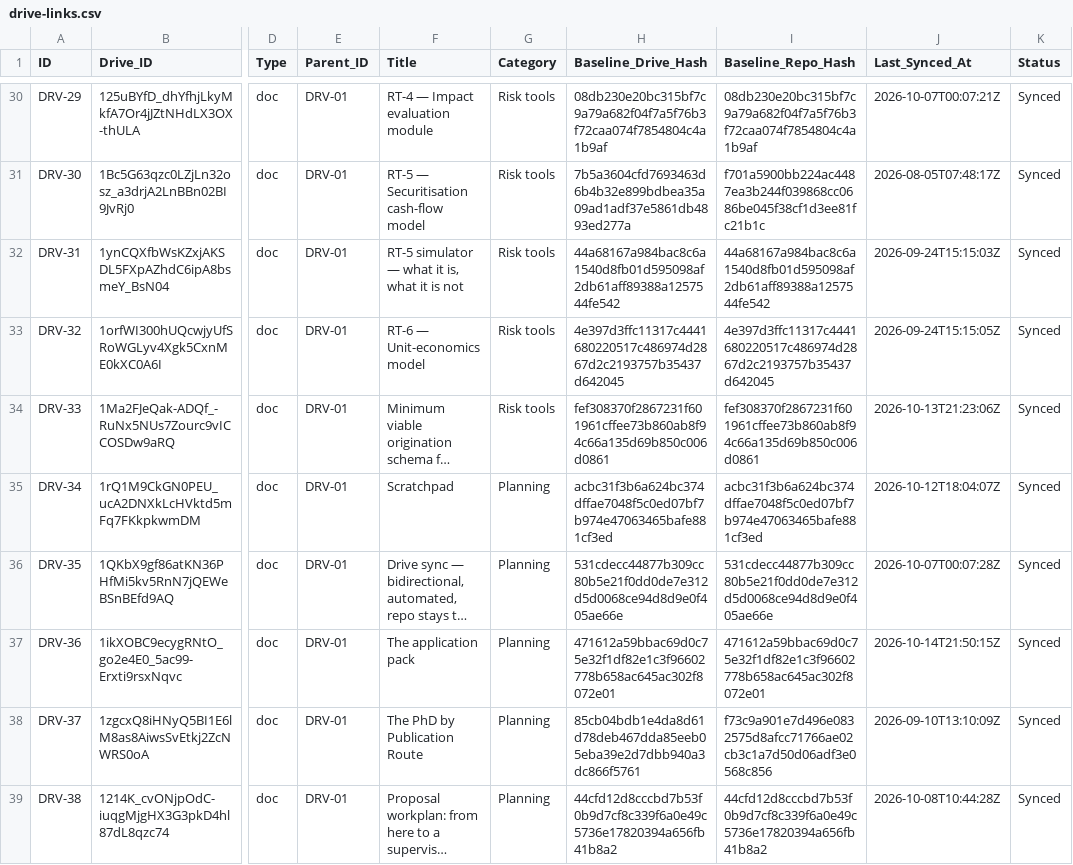
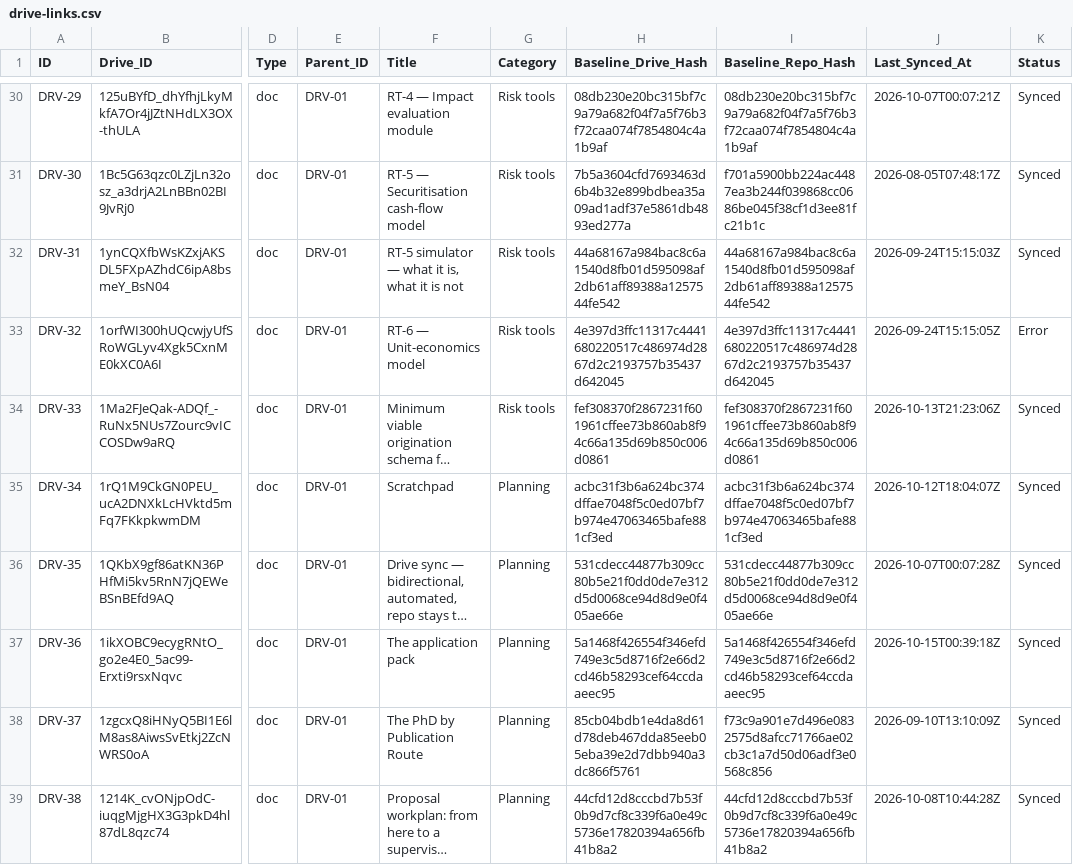
Before and after one commit to benbaichmankass/sustainable-finance-venture, a CSV file: data/drive-links.csv, drawn as a sheet; only a part is shown, gaps mark what is left out; long unchanged cells end in …; the diff names each change by its address in the sheet, - before the commit and + after, or states it on an @@ line.

```diff
--- a/data/drive-links.csv
+++ b/data/drive-links.csv
-K33 (Status): Synced
+K33 (Status): Error
-H37 (Baseline_Drive_Hash): 471612a59bbac69d0c75e32f1df82e1c3f96602778b658ac645ac302f8072e01
+H37 (Baseline_Drive_Hash): 5a1468f426554f346efd749e3c5d8716f2e66d2cd46b58293cef64ccdaaeec95
-I37 (Baseline_Repo_Hash): 471612a59bbac69d0c75e32f1df82e1c3f96602778b658ac645ac302f8072e01
+I37 (Baseline_Repo_Hash): 5a1468f426554f346efd749e3c5d8716f2e66d2cd46b58293cef64ccdaaeec95
-J37 (Last_Synced_At): 2026-10-14T21:50:15Z
+J37 (Last_Synced_At): 2026-10-15T00:39:18Z
```
Also changed, not shown: 2 other files.
